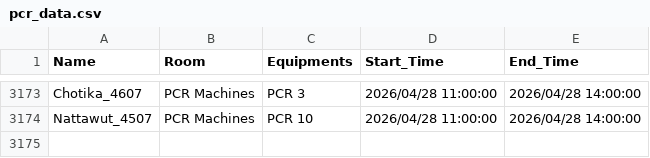
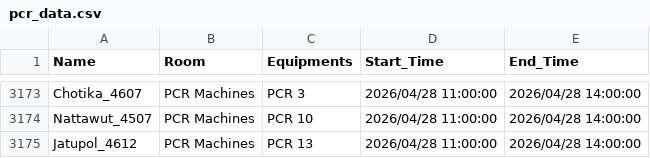
Before and after one commit to GeneticsKU/Lab-Equipments_Reservation, a CSV file: pcr_data.csv, drawn as a sheet; only a part is shown, gaps mark what is left out; the diff names each change by its address in the sheet, - before the commit and + after, or states it on an @@ line.

Commit message:
Update pcr_data.csv

```diff
--- a/pcr_data.csv
+++ b/pcr_data.csv
+row 3175: Jatupol_4612 | PCR Machines | PCR 13 | 2026/04/28 11:00:00 | 2026/04/28 14:00:00
```
